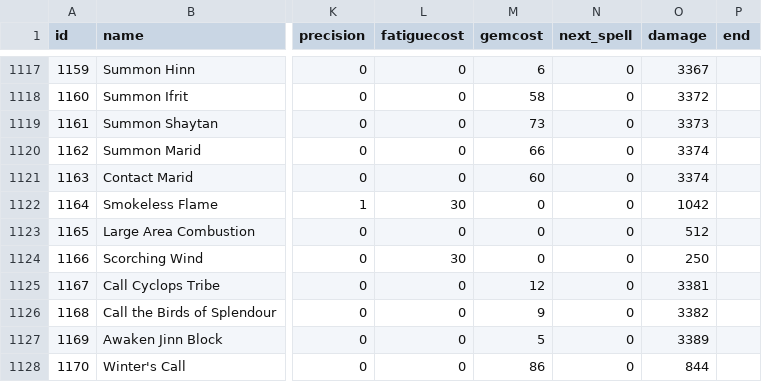
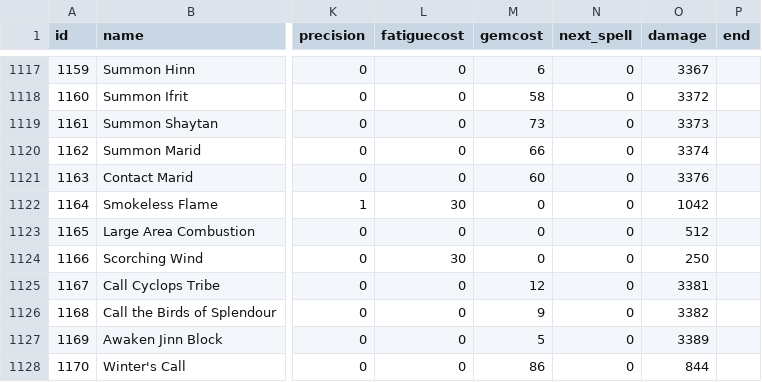
Before and after one commit to larzm42/dom5inspector, a CSV file: gamedata/spells.csv, drawn as a sheet; only a part is shown, gaps mark what is left out; the diff names each change by its address in the sheet, - before the commit and + after, or states it on an @@ line.

```diff
--- a/gamedata/spells.csv
+++ b/gamedata/spells.csv
-O1121 (damage): 3374
+O1121 (damage): 3376
```
Also changed, not shown: gamedata/effects_spells.csv, 5 other files.
